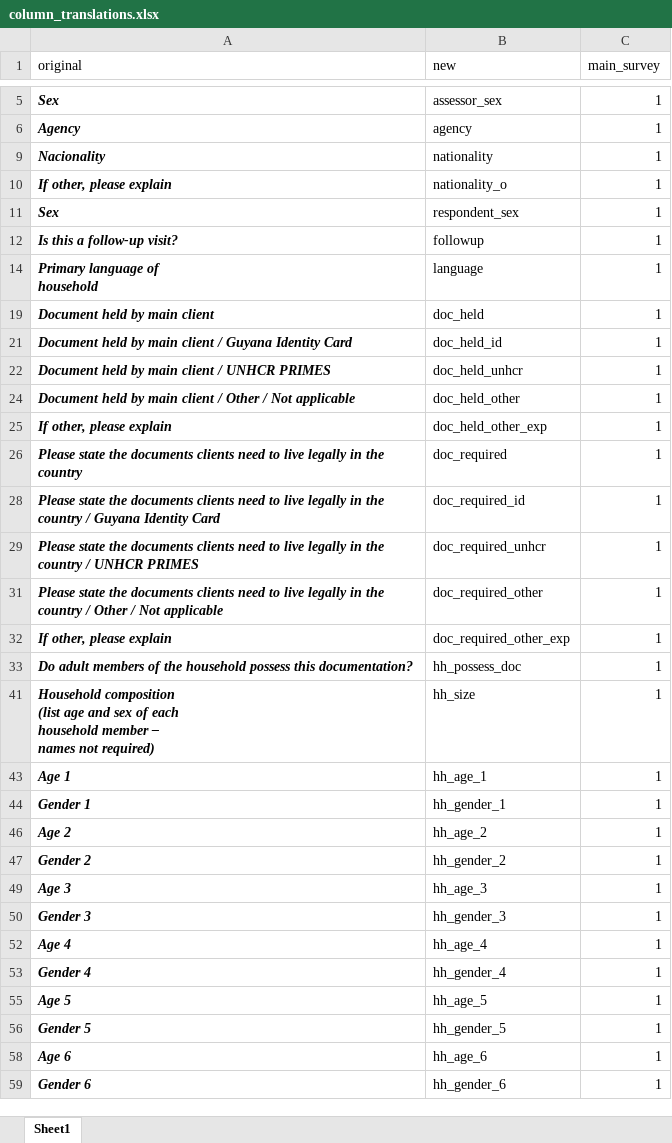
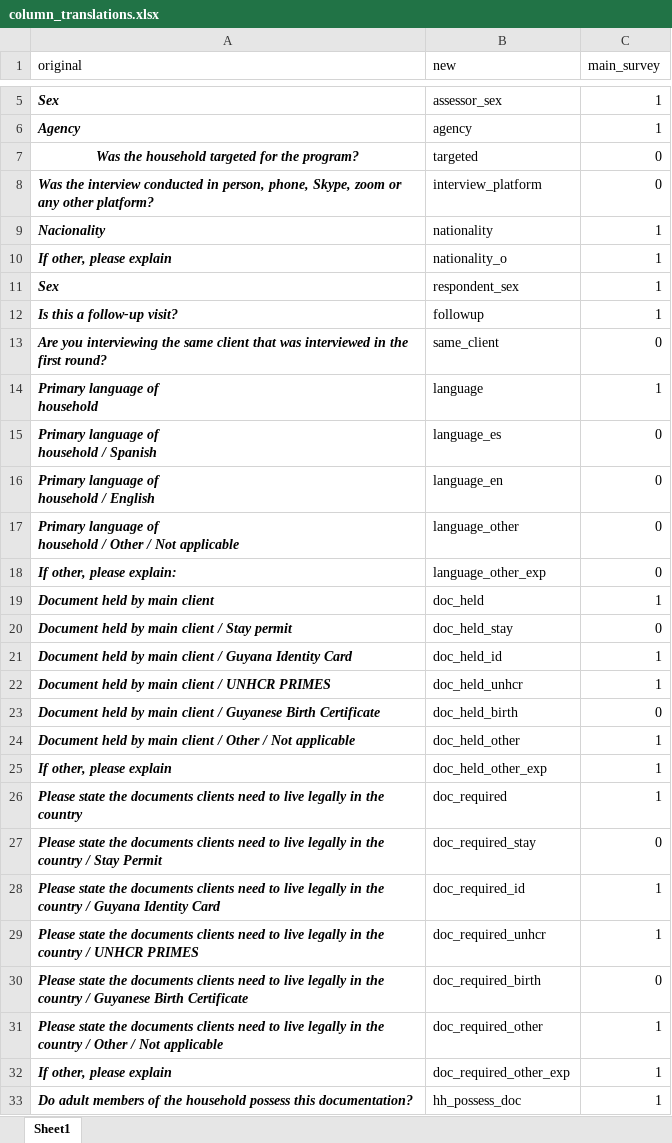
Before and after one commit to felipeazul/sri_hias, an Excel workbook: 01_data/column_translations.xlsx, sheet Sheet1, drawn as a sheet; only a part is shown, gaps mark what is left out; the shorter side is filled out with more unchanged rows; values as stored, in another font and other column widths than the file's, no borders; ↵ is a line break in a cell; the diff covers the shown part only; the diff names each change by its address in the sheet, - before the commit and + after, or states it on an @@ line.

```diff
--- a/01_data/column_translations.xlsx (sheet Sheet1)
+++ b/01_data/column_translations.xlsx (sheet Sheet1)
@@ row 7 unhidden: Was the household targeted for the program? | targeted | 0 @@
@@ row 8 unhidden: Was the interview conducted in person, phone, Skype, zoom or any other platform? | interview_platform | 0 @@
@@ row 13 unhidden: Are you interviewing the same client that was interviewed in the first round? | same_client | 0 @@
@@ row 15 unhidden: Primary language of ↵ household / Spanish | language_es | 0 @@
@@ row 16 unhidden: Primary language of ↵ household / English | language_en | 0 @@
@@ row 17 unhidden: Primary language of ↵ household / Other / Not applicable | language_other | 0 @@
@@ row 18 unhidden: If other, please explain: | language_other_exp | 0 @@
@@ row 20 unhidden: Document held by main client / Stay permit | doc_held_stay | 0 @@
@@ row 23 unhidden: Document held by main client / Guyanese Birth Certificate | doc_held_birth | 0 @@
@@ row 27 unhidden: Please state the documents clients need to live legally in the country / Stay Permit | doc_required_stay | 0 @@
@@ row 30 unhidden: Please state the documents clients need to live legally in the country / Guyanese Birth Certificate | doc_required_birth | 0 @@
```
Also changed, not shown: 90 hidden or unhidden rows elsewhere in this sheet, 11 other files.
